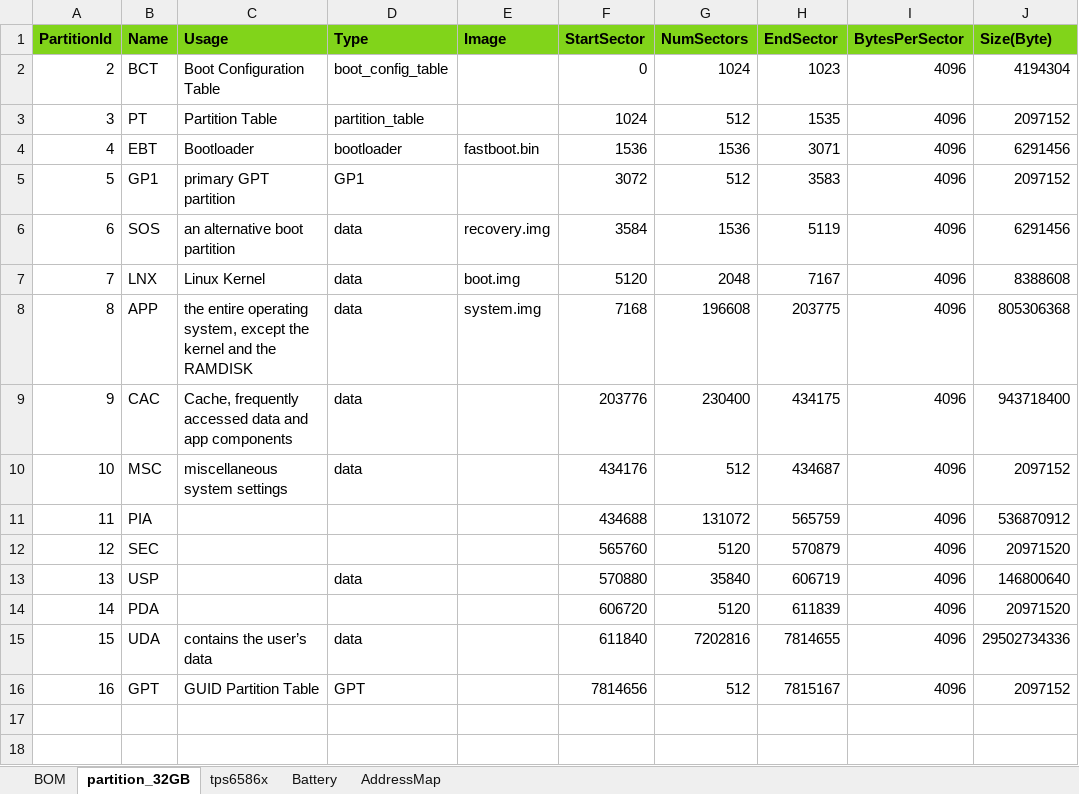
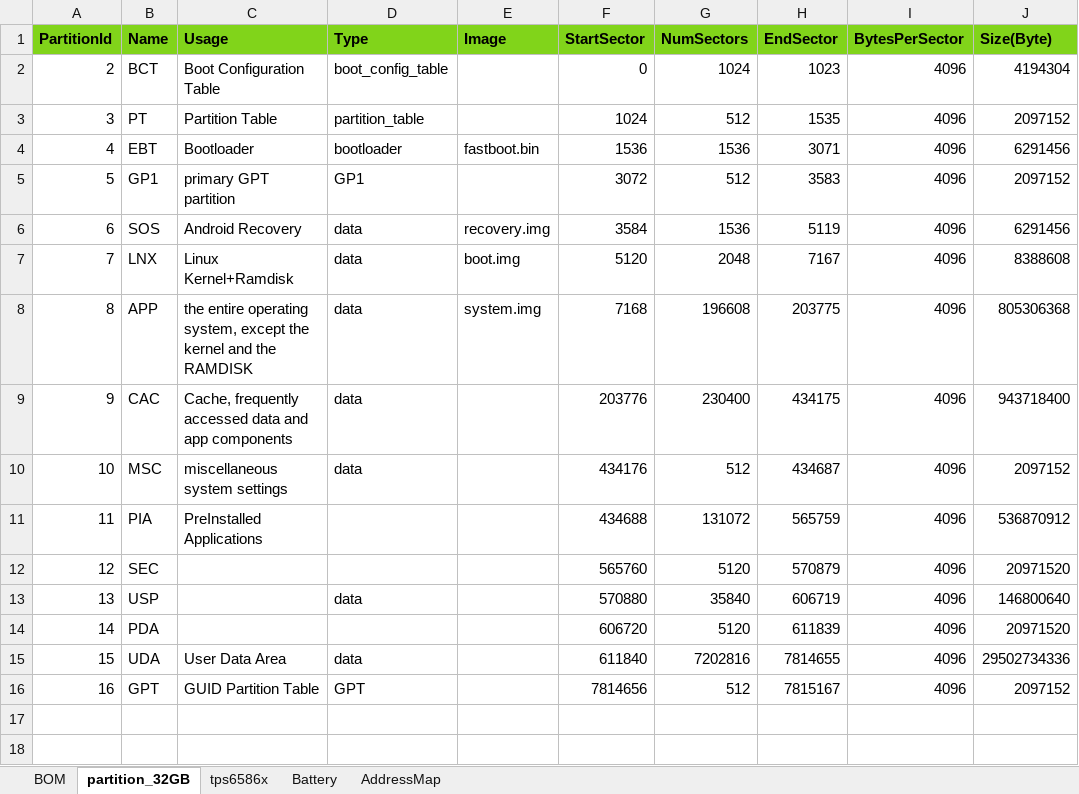
Before and after one commit to caesarhao/TPT1838, an Excel workbook: Documents/tpt1838_data.xlsx, sheet partition_32GB, drawn as a sheet; only a part is shown; values as stored, in another font and other column widths than the file's, no borders; the diff names each change by its address in the sheet, - before the commit and + after, or states it on an @@ line.

```diff
--- a/Documents/tpt1838_data.xlsx (sheet partition_32GB)
+++ b/Documents/tpt1838_data.xlsx (sheet partition_32GB)
-C6 (Usage): an alternative boot partition
+C6 (Usage): Android Recovery
-C7 (Usage): Linux Kernel
+C7 (Usage): Linux Kernel+Ramdisk
-C11 (Usage): (empty)
+C11 (Usage): PreInstalled Applications
-C15 (Usage): contains the user’s data
+C15 (Usage): User Data Area
```
Also changed, not shown: 8 other files.
